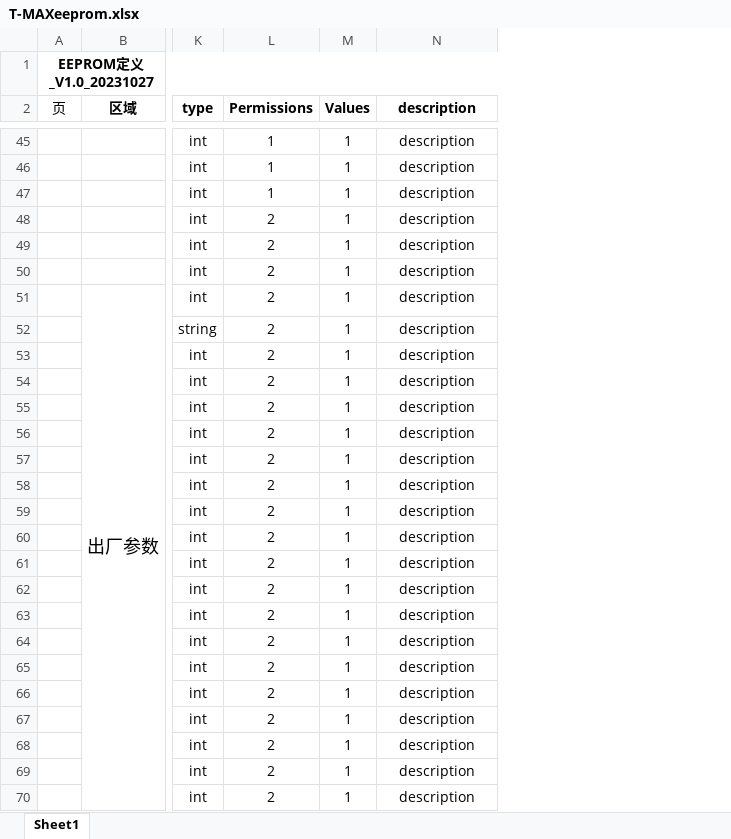
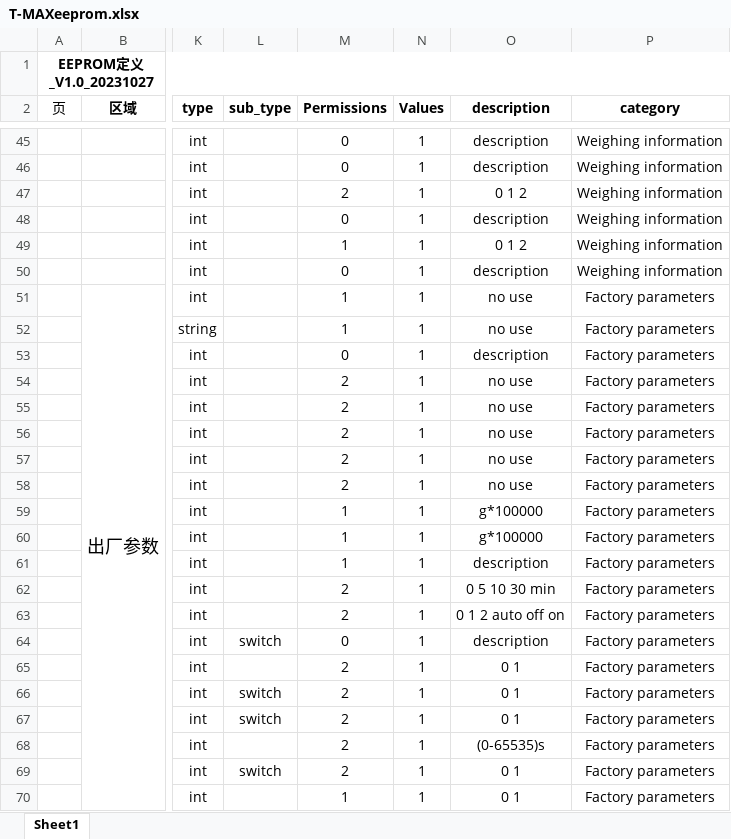
Before and after one commit to Fenglifang0114/ios_tmax_back, an Excel workbook: Backend/srvdata/T-MAXeeprom.xlsx, sheet Sheet1, drawn as a sheet; only a part is shown, gaps mark what is left out; values as stored, in another font and other column widths than the file's, no borders; addresses are those after the commit; the diff covers the shown part only; the diff names each change by its address in the sheet, - before the commit and + after, or states it on an @@ line.

```diff
--- a/Backend/srvdata/T-MAXeeprom.xlsx (sheet Sheet1)
+++ b/Backend/srvdata/T-MAXeeprom.xlsx (sheet Sheet1)
+column L (sub_type), rows 64-69: switch |  | switch | switch |  | switch
+column P (category), rows 45-70: Weighing information | Weighing information | Weighing information | Weighing information | Weighing information | Weighing information | Factory parameters | Factory parameters | Factory parameters | Factory parameters | Factory parameters | Factory parameters | Factory parameters | Factory parameters | Factory parameters | Factory parameters | Factory parameters | Factory parameters | Factory parameters | Factory parameters | Factory parameters | Factory parameters | Factory parameters | Factory parameters | Factory parameters | Factory parameters
-M45:M46 (Permissions): 1
+M45:M46 (Permissions): 0
-M47 (Permissions): 1
+M47 (Permissions): 2
-O47 (description): description
+O47 (description): 0 1 2
-M48 (Permissions): 2
+M48 (Permissions): 0
-M49 (Permissions): 2
+M49 (Permissions): 1
-O49 (description): description
+O49 (description): 0 1 2
-M50 (Permissions): 2
+M50 (Permissions): 0
-M51:M52 (Permissions): 2
+M51:M52 (Permissions): 1
-O51:O52 (description): description
+O51:O52 (description): no use
-M53 (Permissions): 2
+M53 (Permissions): 0
-O54:O58 (description): description
+O54:O58 (description): no use
-M59:M61 (Permissions): 2
+M59:M61 (Permissions): 1
-O59:O60 (description): description
+O59:O60 (description): g*100000
-O62 (description): description
+O62 (description): 0 5 10 30 min
-O63 (description): description
+O63 (description): 0 1 2 auto off on
-M64 (Permissions): 2
+M64 (Permissions): 0
-O65:O67 (description): description
+O65:O67 (description): 0 1
-O68 (description): description
+O68 (description): (0-65535)s
-O69:O70 (description): description
+O69:O70 (description): 0 1
-M70 (Permissions): 2
+M70 (Permissions): 1
```
Also changed, not shown: 146 edited cells elsewhere in this sheet, 13 other files.
